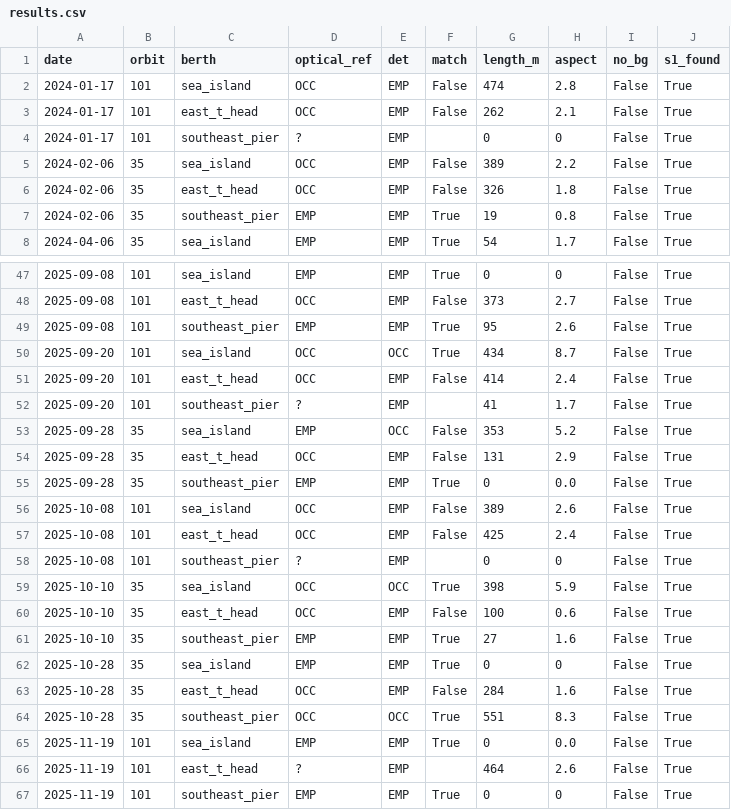
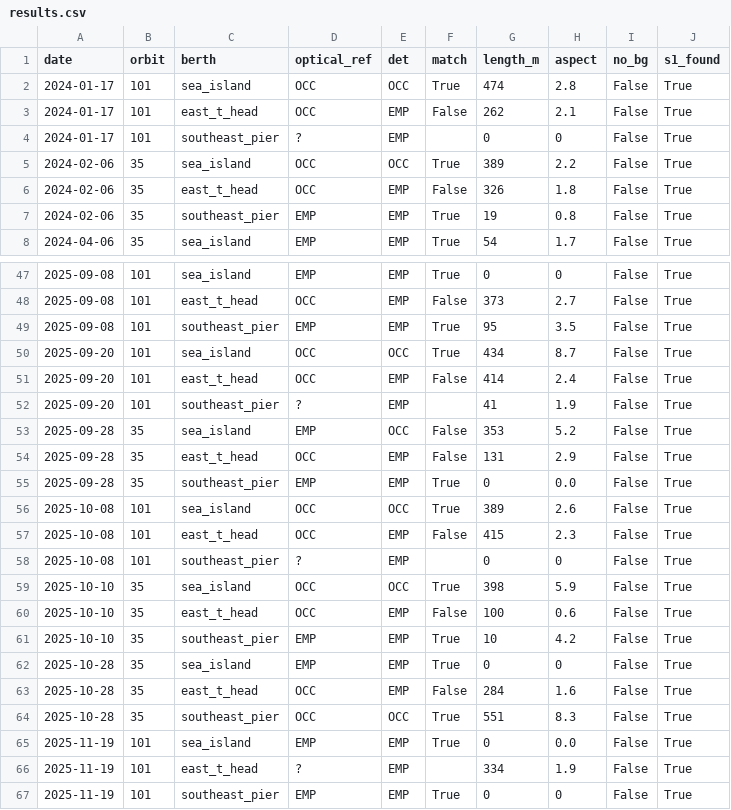
Before and after one commit to bachevskyvlad/kharg-dashboard, a CSV file: diagnostics/berth_v4/validation_optics_v4/results.csv, drawn as a sheet; only a part is shown, gaps mark what is left out; the diff covers the shown part only.

```diff
--- a/diagnostics/berth_v4/validation_optics_v4/results.csv
+++ b/diagnostics/berth_v4/validation_optics_v4/results.csv
@@ -1,6 +1,6 @@
 date,orbit,berth,optical_ref,det,match,length_m,aspect,no_bg,s1_found
-2024-01-17,101,sea_island,OCC,EMP,False,474,2.8,False,True
+2024-01-17,101,sea_island,OCC,OCC,True,474,2.8,False,True
 2024-01-17,101,east_t_head,OCC,EMP,False,262,2.1,False,True
 2024-01-17,101,southeast_pier,?,EMP,,0,0,False,True
-2024-02-06,35,sea_island,OCC,EMP,False,389,2.2,False,True
+2024-02-06,35,sea_island,OCC,OCC,True,389,2.2,False,True
 2024-02-06,35,east_t_head,OCC,EMP,False,326,1.8,False,True
@@ -48,6 +48,6 @@ date,orbit,berth,optical_ref,det,match,length_m,aspect,no_bg,s1_found
 2025-09-08,101,east_t_head,OCC,EMP,False,373,2.7,False,True
-2025-09-08,101,southeast_pier,EMP,EMP,True,95,2.6,False,True
+2025-09-08,101,southeast_pier,EMP,EMP,True,95,3.5,False,True
 2025-09-20,101,sea_island,OCC,OCC,True,434,8.7,False,True
 2025-09-20,101,east_t_head,OCC,EMP,False,414,2.4,False,True
-2025-09-20,101,southeast_pier,?,EMP,,41,1.7,False,True
+2025-09-20,101,southeast_pier,?,EMP,,41,1.9,False,True
 2025-09-28,35,sea_island,EMP,OCC,False,353,5.2,False,True
@@ -55,4 +55,4 @@ date,orbit,berth,optical_ref,det,match,length_m,aspect,no_bg,s1_found
 2025-09-28,35,southeast_pier,EMP,EMP,True,0,0.0,False,True
-2025-10-08,101,sea_island,OCC,EMP,False,389,2.6,False,True
-2025-10-08,101,east_t_head,OCC,EMP,False,425,2.4,False,True
+2025-10-08,101,sea_island,OCC,OCC,True,389,2.6,False,True
+2025-10-08,101,east_t_head,OCC,EMP,False,415,2.3,False,True
 2025-10-08,101,southeast_pier,?,EMP,,0,0,False,True
@@ -60,3 +60,3 @@ date,orbit,berth,optical_ref,det,match,length_m,aspect,no_bg,s1_found
 2025-10-10,35,east_t_head,OCC,EMP,False,100,0.6,False,True
-2025-10-10,35,southeast_pier,EMP,EMP,True,27,1.6,False,True
+2025-10-10,35,southeast_pier,EMP,EMP,True,10,4.2,False,True
 2025-10-28,35,sea_island,EMP,EMP,True,0,0,False,True
@@ -65,3 +65,3 @@ date,orbit,berth,optical_ref,det,match,length_m,aspect,no_bg,s1_found
 2025-11-19,101,sea_island,EMP,EMP,True,0,0.0,False,True
-2025-11-19,101,east_t_head,?,EMP,,464,2.6,False,True
+2025-11-19,101,east_t_head,?,EMP,,334,1.9,False,True
 2025-11-19,101,southeast_pier,EMP,EMP,True,0,0,False,True
```
Also changed, not shown: 42 edited cells elsewhere in this file, diagnostics/berth_v410/results_table.csv, 48 other files.
